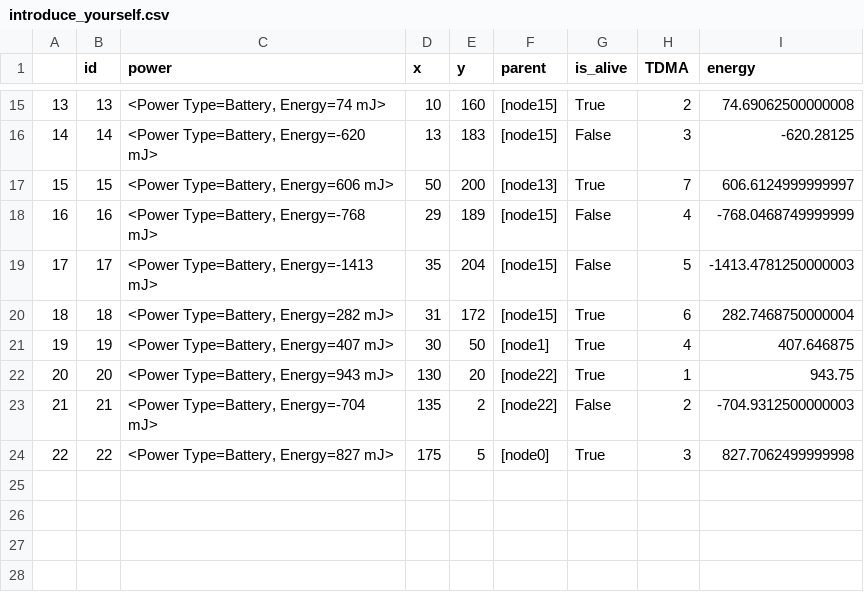
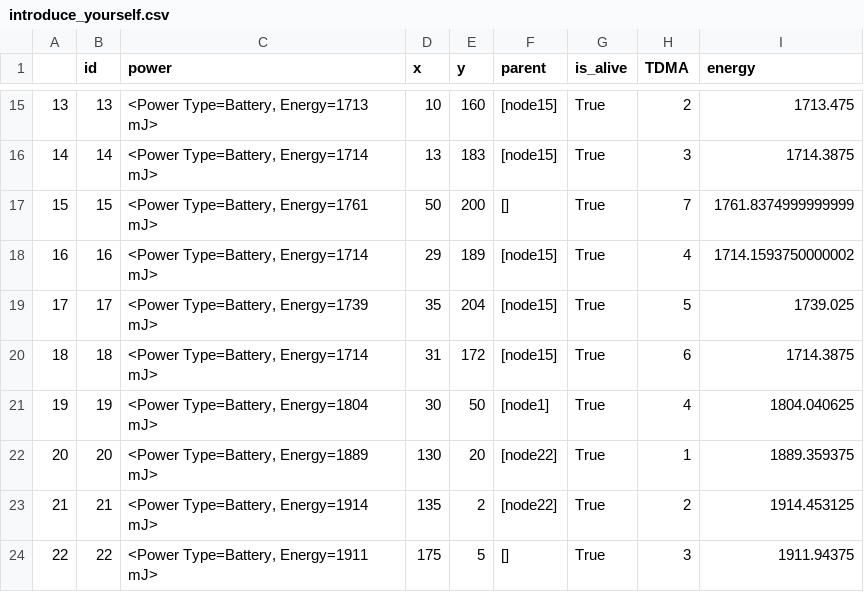
Before and after one commit to amirinia/pynet2, a CSV file: report/introduce_yourself.csv, drawn as a sheet; only a part is shown, gaps mark what is left out; the diff covers the shown part only.

```diff
--- a/report/introduce_yourself.csv
+++ b/report/introduce_yourself.csv
@@ -15,10 +15,10 @@
-13,13,"<Power Type=Battery, Energy=74 mJ>",10,160,[node15],True,2,74.69062500000008
-14,14,"<Power Type=Battery, Energy=-620 mJ>",13,183,[node15],False,3,-620.28125
-15,15,"<Power Type=Battery, Energy=606 mJ>",50,200,[node13],True,7,606.6124999999997
-16,16,"<Power Type=Battery, Energy=-768 mJ>",29,189,[node15],False,4,-768.0468749999999
-17,17,"<Power Type=Battery, Energy=-1413 mJ>",35,204,[node15],False,5,-1413.4781250000003
-18,18,"<Power Type=Battery, Energy=282 mJ>",31,172,[node15],True,6,282.7468750000004
-19,19,"<Power Type=Battery, Energy=407 mJ>",30,50,[node1],True,4,407.646875
-20,20,"<Power Type=Battery, Energy=943 mJ>",130,20,[node22],True,1,943.75
-21,21,"<Power Type=Battery, Energy=-704 mJ>",135,2,[node22],False,2,-704.9312500000003
-22,22,"<Power Type=Battery, Energy=827 mJ>",175,5,[node0],True,3,827.7062499999998
+13,13,"<Power Type=Battery, Energy=1713 mJ>",10,160,[node15],True,2,1713.475
+14,14,"<Power Type=Battery, Energy=1714 mJ>",13,183,[node15],True,3,1714.3875
+15,15,"<Power Type=Battery, Energy=1761 mJ>",50,200,[],True,7,1761.8374999999999
+16,16,"<Power Type=Battery, Energy=1714 mJ>",29,189,[node15],True,4,1714.1593750000002
+17,17,"<Power Type=Battery, Energy=1739 mJ>",35,204,[node15],True,5,1739.025
+18,18,"<Power Type=Battery, Energy=1714 mJ>",31,172,[node15],True,6,1714.3875
+19,19,"<Power Type=Battery, Energy=1804 mJ>",30,50,[node1],True,4,1804.040625
+20,20,"<Power Type=Battery, Energy=1889 mJ>",130,20,[node22],True,1,1889.359375
+21,21,"<Power Type=Battery, Energy=1914 mJ>",135,2,[node22],True,2,1914.453125
+22,22,"<Power Type=Battery, Energy=1911 mJ>",175,5,[],True,3,1911.94375
```
Also changed, not shown: 32 edited cells elsewhere in this file, report/packet.csv, 27 other files.
